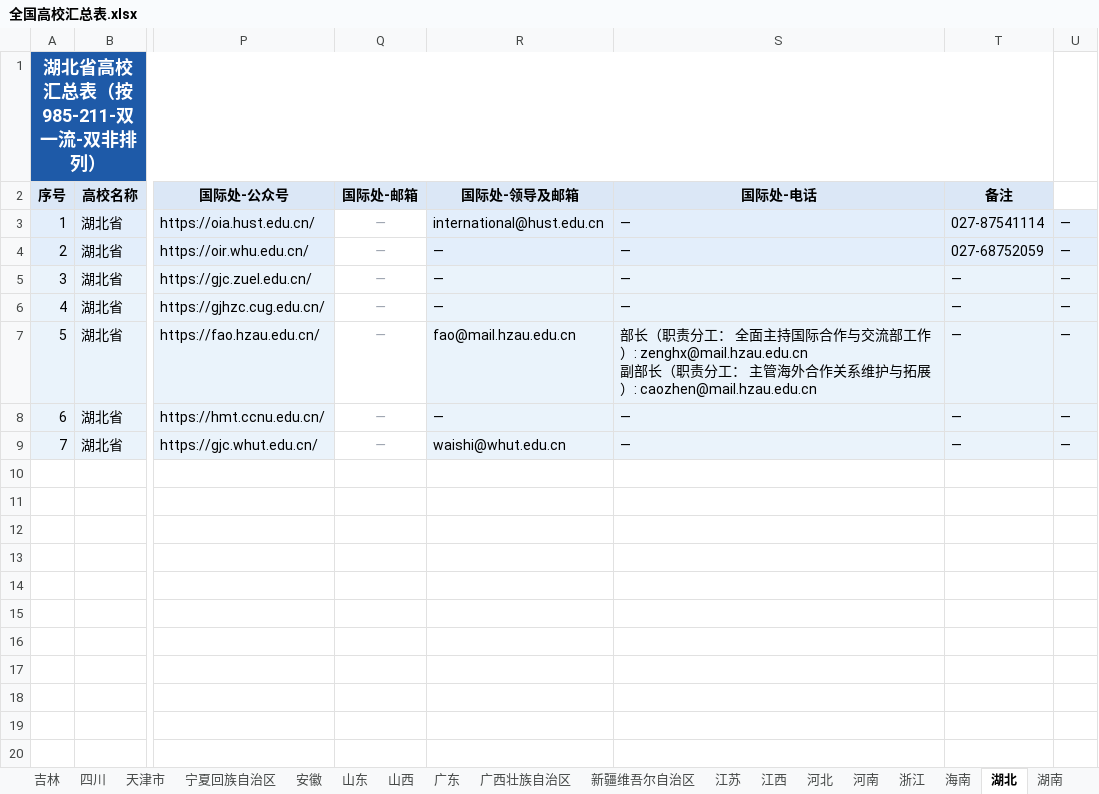
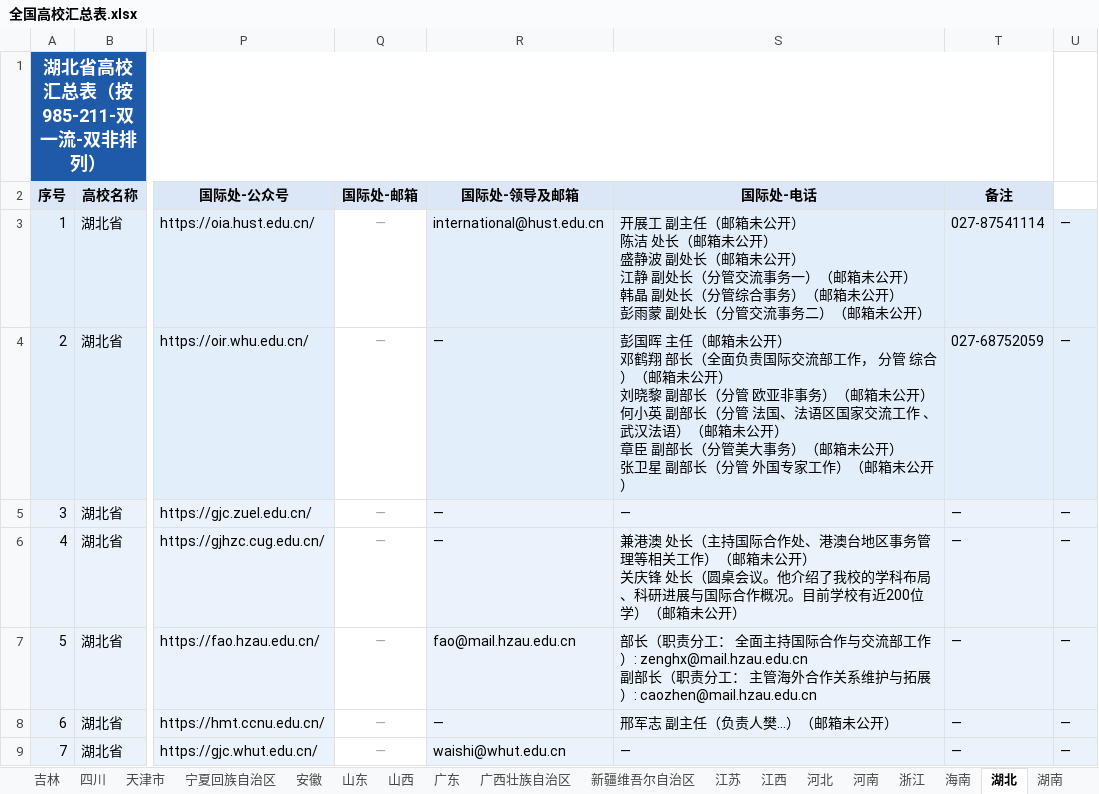
Before and after one commit to hy-xuan123/SA_UM_contact, an Excel workbook: dataset/全国重点院校/全国高校汇总表.xlsx, sheet 湖北, drawn as a sheet; only a part is shown, gaps mark what is left out; values as stored, in another font and other column widths than the file's, no borders; ↵ is a line break in a cell; the diff names each change by its address in the sheet, - before the commit and + after, or states it on an @@ line.

```diff
--- a/dataset/全国重点院校/全国高校汇总表.xlsx (sheet 湖北)
+++ b/dataset/全国重点院校/全国高校汇总表.xlsx (sheet 湖北)
-S3 (国际处-电话): —
+S3 (国际处-电话): 开展工 副主任（邮箱未公开） ↵ 陈洁 处长（邮箱未公开） ↵ 盛静波 副处长（邮箱未公开） ↵ 江静 副处长（分管交流事务一）（邮箱未公开） ↵ 韩晶 副处长（分管综合事务）（邮箱未公开） ↵ 彭雨蒙 副处长（分管交流事务二）（邮箱未公开）
-S4 (国际处-电话): —
+S4 (国际处-电话): 彭国晖 主任（邮箱未公开） ↵ 邓鹤翔 部长（全面负责国际交流部工作， 分管 综合）（邮箱未公开） ↵ 刘晓黎 副部长（分管 欧亚非事务）（邮箱未公开） ↵ 何小英 副部长（分管 法国、法语区国家交流工作 、武汉法语）（邮箱未公开） ↵ 章臣 副部长（分管美大事务）（邮箱未公开） ↵ 张卫星 副部长（分管 外国专家工作）（邮箱未公开）
-S6 (国际处-电话): —
+S6 (国际处-电话): 兼港澳 处长（主持国际合作处、港澳台地区事务管理等相关工作）（邮箱未公开） ↵ 关庆锋 处长（圆桌会议。他介绍了我校的学科布局、科研进展与国际合作概况。目前学校有近200位学）（邮箱未公开）
-S8 (国际处-电话): —
+S8 (国际处-电话): 邢军志 副主任（负责人樊…）（邮箱未公开）
```
Also changed, not shown: sheet 全国总表, sheet 湖南, sheet 陕西, sheet 黑龙江, sheet 辽宁, sheet 海南, 27 other files.
